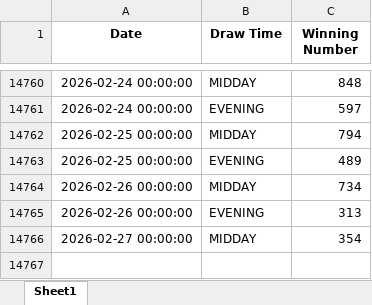
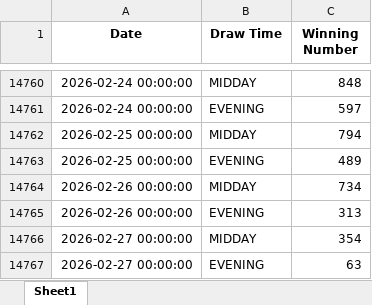
Before and after one commit to PrinceM21/lottery-bot, an Excel workbook: final_merged_pick3_lottery_data.xlsx, sheet Sheet1, drawn as a sheet; only a part is shown, gaps mark what is left out; values as stored, in another font and other column widths than the file's, no borders; the diff names each change by its address in the sheet, - before the commit and + after, or states it on an @@ line.

```diff
--- a/final_merged_pick3_lottery_data.xlsx (sheet Sheet1)
+++ b/final_merged_pick3_lottery_data.xlsx (sheet Sheet1)
+row 14767: 2026-02-27 00:00:00 | EVENING | 63
```
Also changed, not shown: final_merged_pick4_lottery_data.xlsx.
